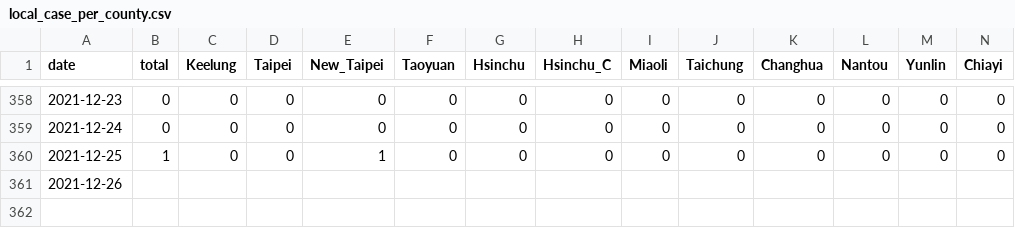
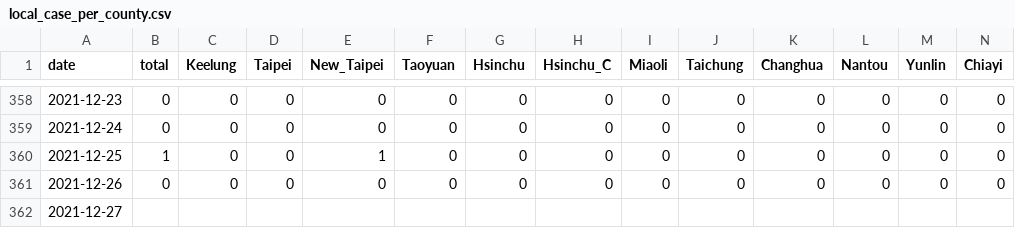
Before and after one commit to Linc-tw/COVID_breakdown, a CSV file: processed_data/2021/local_case_per_county.csv, drawn as a sheet; only a part is shown, gaps mark what is left out; addresses are those after the commit; rows hold the shown columns only; the diff names each change by its address in the sheet, - before the commit and + after, or states it on an @@ line.

```diff
--- a/processed_data/2021/local_case_per_county.csv
+++ b/processed_data/2021/local_case_per_county.csv
+row 361: 2021-12-26 | 0 | 0 | 0 | 0 | 0 | 0 | 0 | 0 | 0 | 0 | 0 | 0 | 0
-A362 (date): 2021-12-26
+A362 (date): 2021-12-27
```
Also changed, not shown: processed_data/2021/vaccination_by_brand.csv, processed_data/overall/local_case_per_county.csv, 52 other files.
